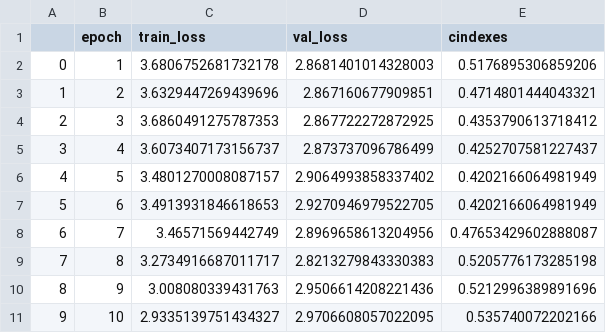
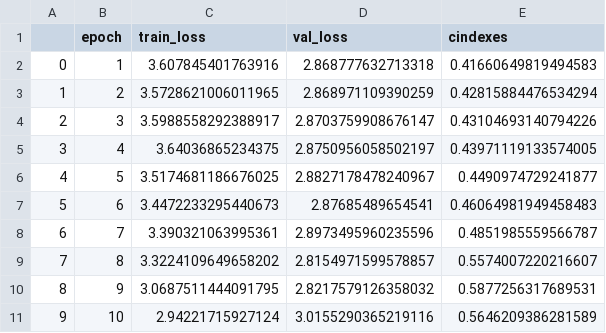
Before and after one commit to evanhackstadt/hyBINN, a CSV file: experiments/runs/binn_20260316_lr1e3_wd1e4/run3.csv, drawn as a sheet; only a part is shown; the diff covers the shown part only.

```diff
--- a/experiments/runs/binn_20260316_lr1e3_wd1e4/run3.csv
+++ b/experiments/runs/binn_20260316_lr1e3_wd1e4/run3.csv
@@ -1,11 +1,11 @@
 ,epoch,train_loss,val_loss,cindexes
-0,1,3.6806752681732178,2.8681401014328003,0.5176895306859206
-1,2,3.6329447269439696,2.867160677909851,0.4714801444043321
-2,3,3.6860491275787353,2.867722272872925,0.4353790613718412
-3,4,3.6073407173156737,2.873737096786499,0.4252707581227437
-4,5,3.4801270008087157,2.9064993858337402,0.4202166064981949
-5,6,3.4913931846618653,2.9270946979522705,0.4202166064981949
-6,7,3.46571569442749,2.8969658613204956,0.47653429602888087
-7,8,3.2734916687011717,2.8213279843330383,0.5205776173285198
-8,9,3.008080339431763,2.9506614208221436,0.5212996389891696
-9,10,2.9335139751434327,2.9706608057022095,0.535740072202166
+0,1,3.607845401763916,2.868777632713318,0.41660649819494583
+1,2,3.5728621006011965,2.868971109390259,0.42815884476534294
+2,3,3.5988558292388917,2.8703759908676147,0.43104693140794226
+3,4,3.64036865234375,2.8750956058502197,0.43971119133574005
+4,5,3.5174681186676025,2.8827178478240967,0.4490974729241877
+5,6,3.4472233295440673,2.87685489654541,0.46064981949458483
+6,7,3.390321063995361,2.8973495960235596,0.4851985559566787
+7,8,3.3224109649658202,2.8154971599578857,0.5574007220216607
+8,9,3.0687511444091795,2.8217579126358032,0.5877256317689531
+9,10,2.94221715927124,3.0155290365219116,0.5646209386281589
```
Also changed, not shown: 15 edited cells elsewhere in this file, 8 other files.
